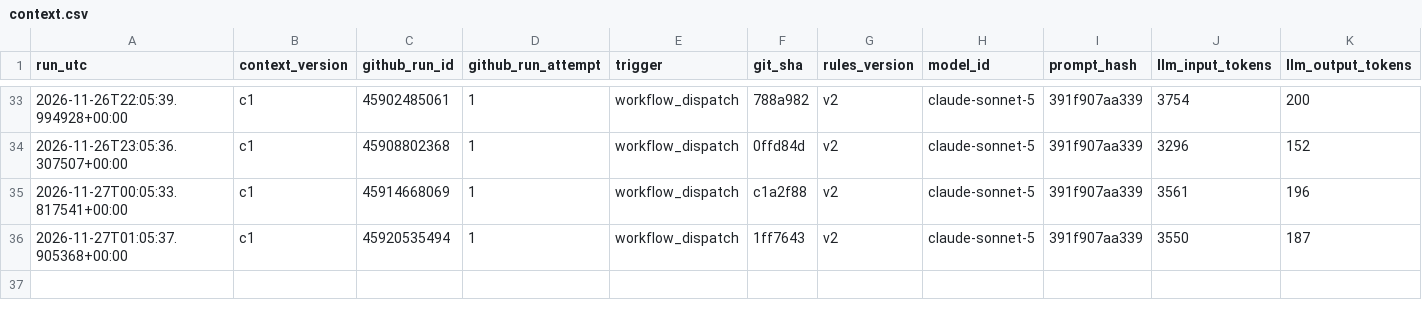
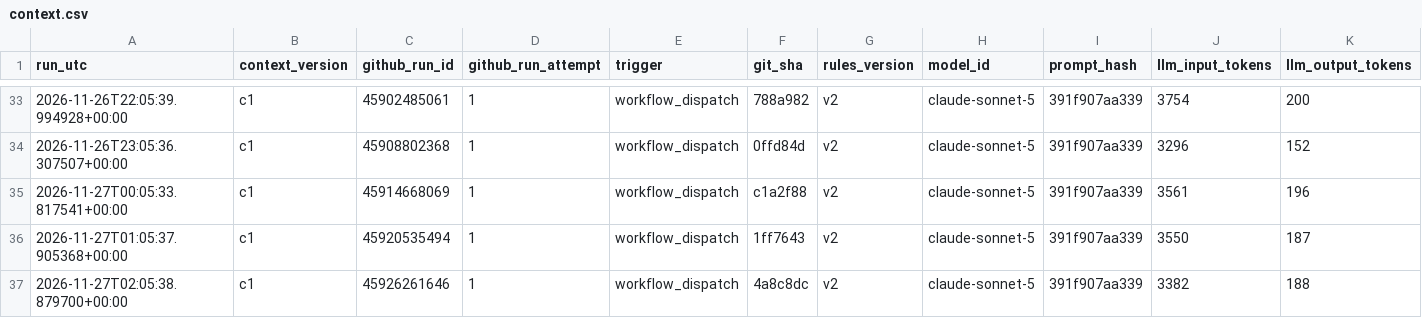
Before and after one commit to beausiff/Oil-signal-logger, a CSV file: backup/context.csv, drawn as a sheet; only a part is shown, gaps mark what is left out; rows hold the shown columns only; the diff names each change by its address in the sheet, - before the commit and + after, or states it on an @@ line.

```diff
--- a/backup/context.csv
+++ b/backup/context.csv
+row 37: 2026-11-27T02:05:38.879700+00:00 | c1 | 45926261646 | 1 | workflow_dispatch | 4a8c8dc | v2 | claude-sonnet-5 | 391f907aa339 | 3382 | 188
```
Also changed, not shown: backup/feed_b_state.csv, backup/headlines_b.csv, 5 other files.
